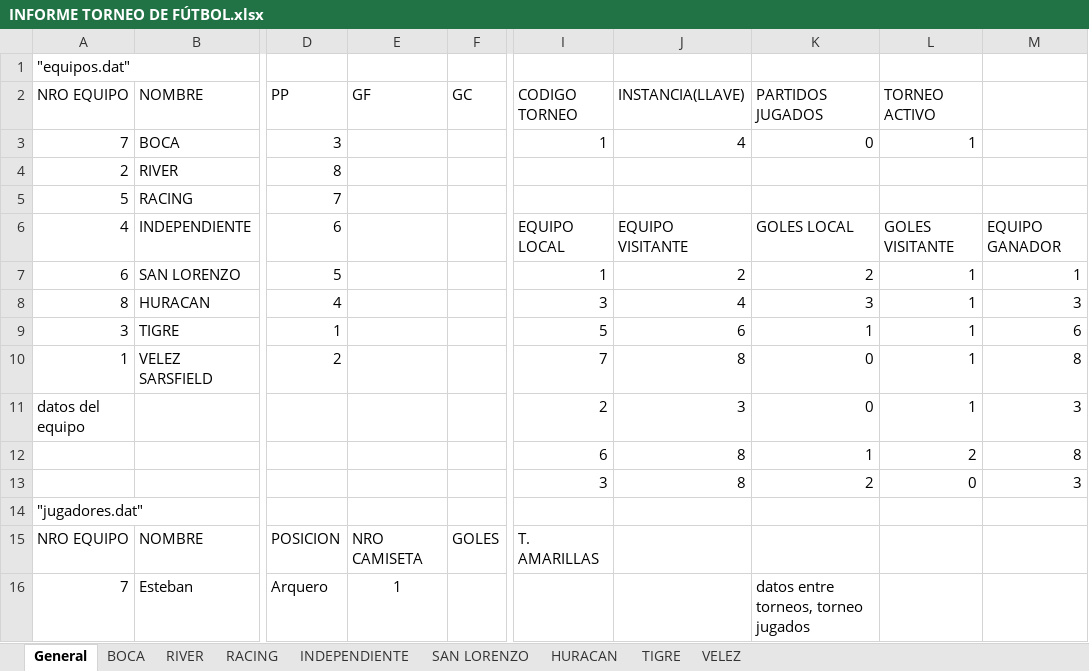
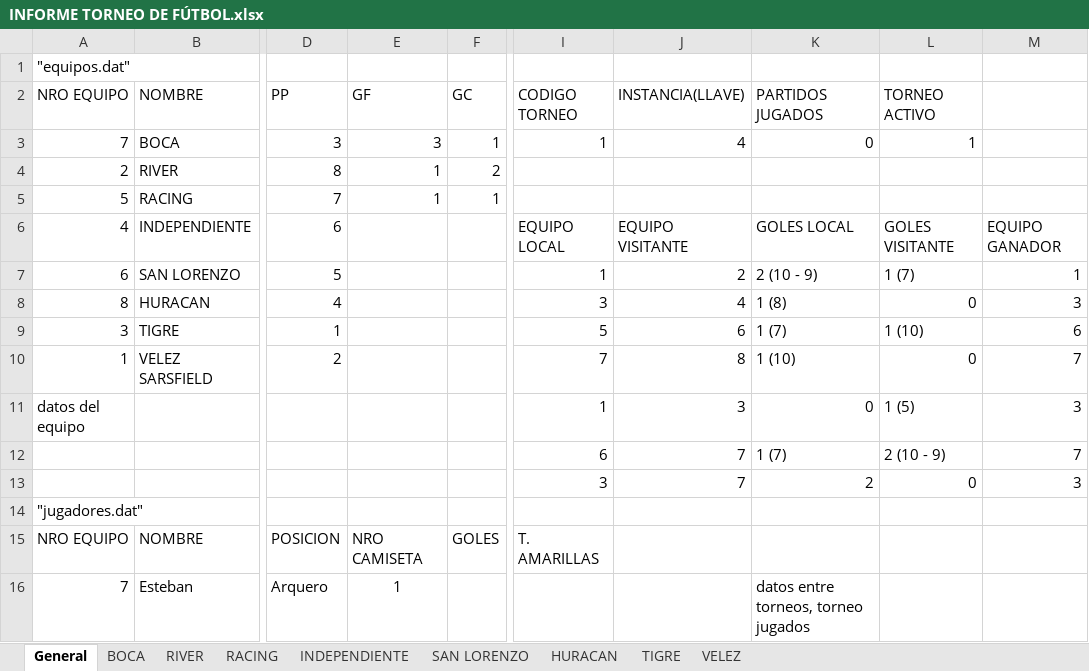
Before and after one commit to jachaval/LAB-2---PROYECTO-INTEGRADOR, an Excel workbook: INFORME TORNEO DE FÚTBOL.xlsx, sheet General, drawn as a sheet; only a part is shown, gaps mark what is left out; values as stored, in another font and other column widths than the file's, no borders; the diff names each change by its address in the sheet, - before the commit and + after, or states it on an @@ line.

```diff
--- a/INFORME TORNEO DE FÚTBOL.xlsx (sheet General)
+++ b/INFORME TORNEO DE FÚTBOL.xlsx (sheet General)
-E3 (GF): (empty)
+E3 (GF): 3
-F3 (GC): (empty)
+F3 (GC): 1
-E4:E5 (GF): (empty)
+E4:E5 (GF): 1
-F4 (GC): (empty)
+F4 (GC): 2
-F5 (GC): (empty)
+F5 (GC): 1
-K7 (PARTIDOS JUGADOS): 2
+K7 (PARTIDOS JUGADOS): 2 (10 - 9)
-L7 (TORNEO ACTIVO): 1
+L7 (TORNEO ACTIVO): 1 (7)
-K8 (PARTIDOS JUGADOS): 3
+K8 (PARTIDOS JUGADOS): 1 (8)
-L8 (TORNEO ACTIVO): 1
+L8 (TORNEO ACTIVO): 0
-K9 (PARTIDOS JUGADOS): 1
+K9 (PARTIDOS JUGADOS): 1 (7)
-L9 (TORNEO ACTIVO): 1
+L9 (TORNEO ACTIVO): 1 (10)
-K10 (PARTIDOS JUGADOS): 0
+K10 (PARTIDOS JUGADOS): 1 (10)
-L10 (TORNEO ACTIVO): 1
+L10 (TORNEO ACTIVO): 0
-M10: 8
+M10: 7
-I11 (CODIGO TORNEO): 2
+I11 (CODIGO TORNEO): 1
-L11 (TORNEO ACTIVO): 1
+L11 (TORNEO ACTIVO): 1 (5)
-J12:J13 (INSTANCIA(LLAVE)): 8
+J12:J13 (INSTANCIA(LLAVE)): 7
-K12 (PARTIDOS JUGADOS): 1
+K12 (PARTIDOS JUGADOS): 1 (7)
-L12 (TORNEO ACTIVO): 2
+L12 (TORNEO ACTIVO): 2 (10 - 9)
-M12: 8
+M12: 7
```
Also changed, not shown: 19 other files.
